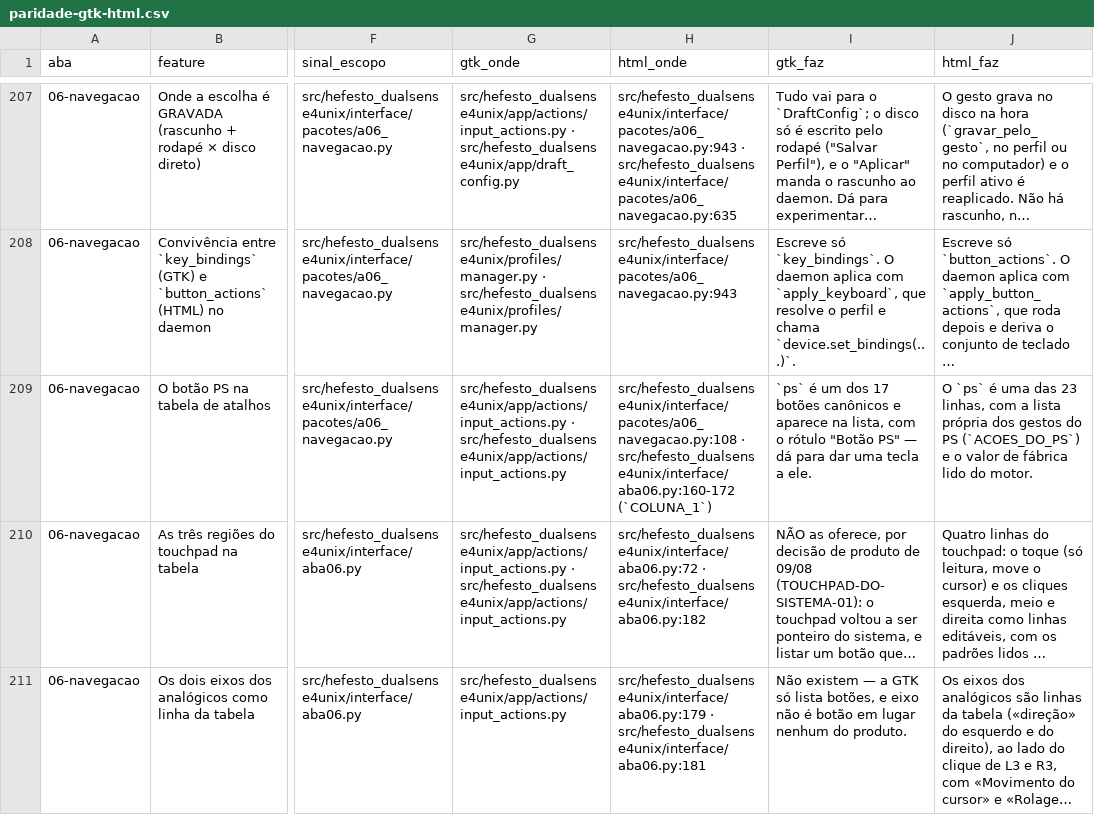
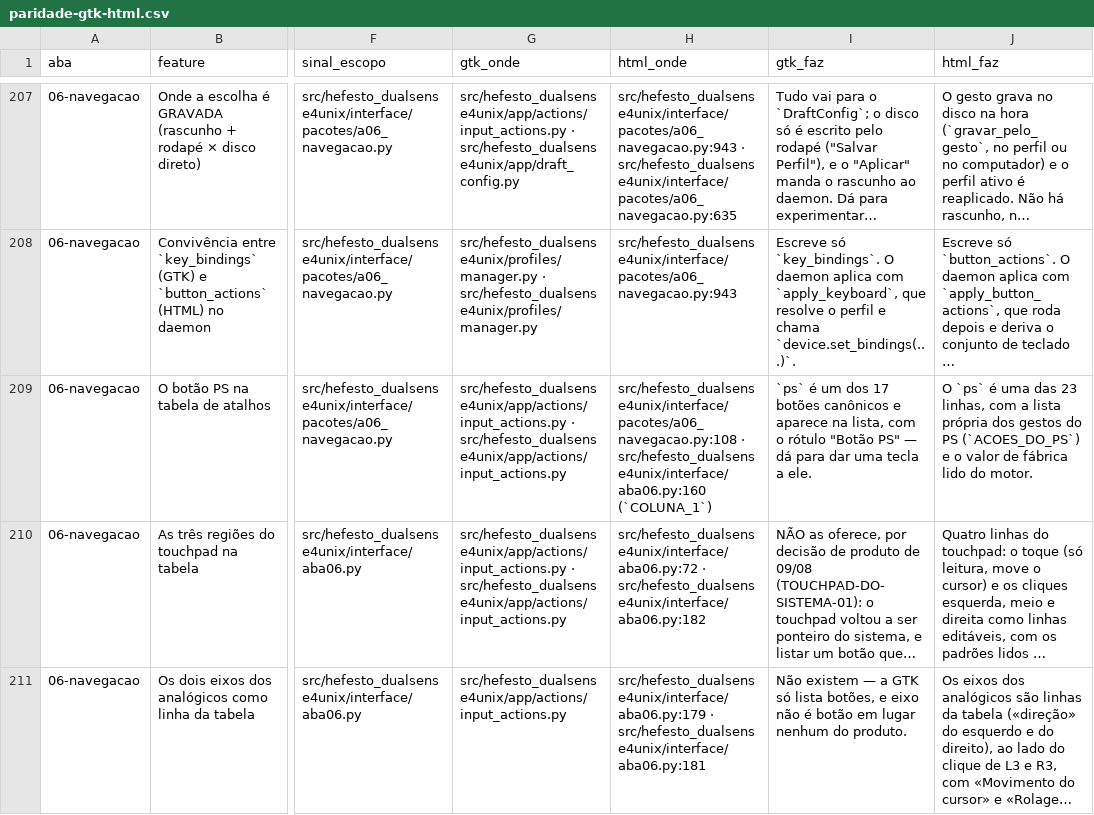
Before and after one commit to Hefesto-Team/hefesto-dualsense4unix, a CSV file: docs/data/paridade-gtk-html.csv, drawn as a sheet; only a part is shown, gaps mark what is left out; long unchanged cells end in …; the diff names each change by its address in the sheet, - before the commit and + after, or states it on an @@ line.

Commit message:
docs(paridade): a citação do botão PS volta a apontar uma linha só
A régua da paridade entre as duas telas lê o endereço de uma linha: a faixa escrita em 8e4c85d9a a reprovava como endereço morto. A citação aponta a lista em que o botão aparece e promete o nome da lista.

Origem: A-ENTRADA-DO-CONTROLE-NAO-ESPERA-O-LACO-01
Co-authored-by: AndreBFarias <andre.dsbf@gmail.com>

```diff
--- a/docs/data/paridade-gtk-html.csv
+++ b/docs/data/paridade-gtk-html.csv
-H209 (html_onde): src/hefesto_dualsense4unix/interface/pacotes/a06_navegacao.py:108 · src/hefesto_dualsense4unix/interface/aba06.py:160-172 (`COLUNA_1`)
+H209 (html_onde): src/hefesto_dualsense4unix/interface/pacotes/a06_navegacao.py:108 · src/hefesto_dualsense4unix/interface/aba06.py:160 (`COLUNA_1`)
```
Also changed, not shown: 1 other file.
